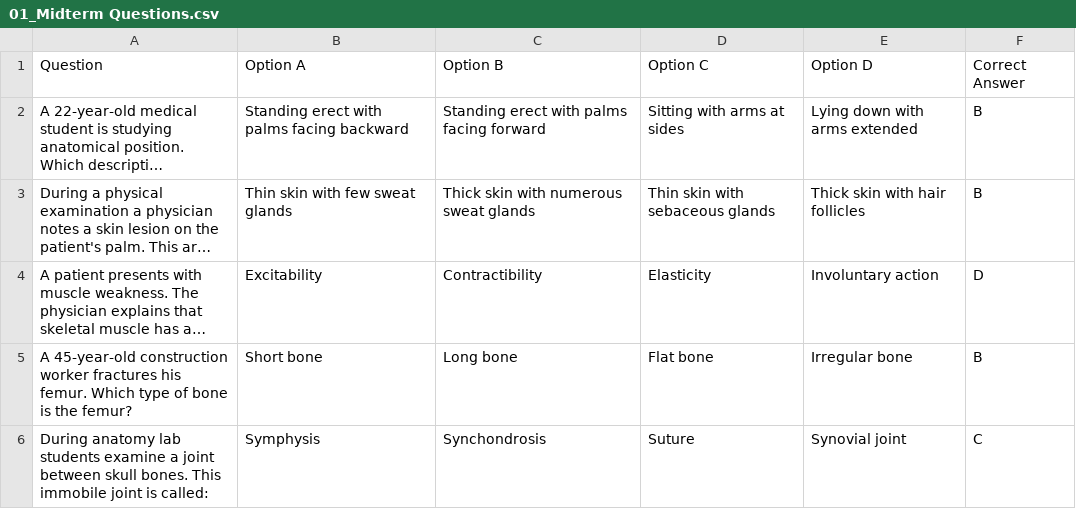
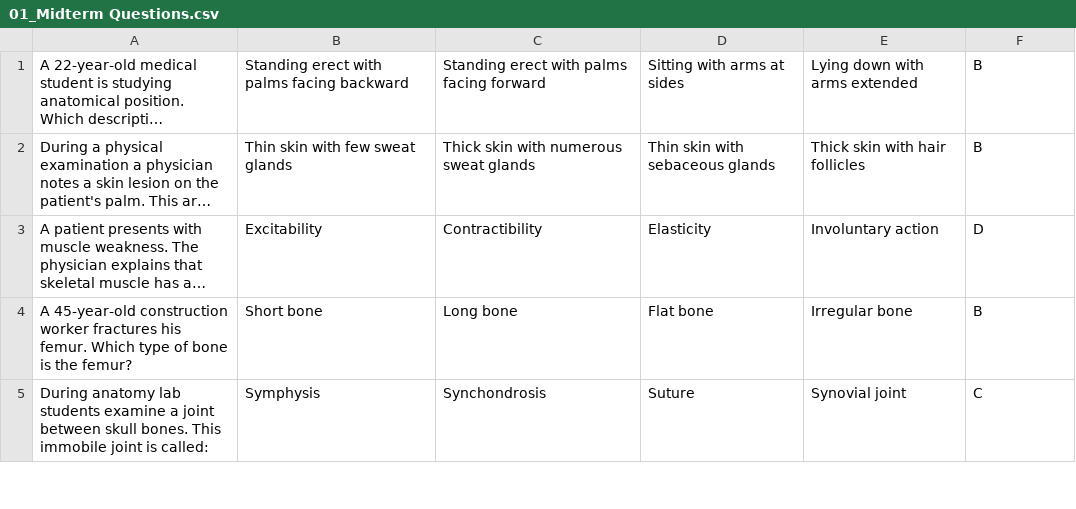
Before and after one commit to zyad237/telegram_bot_Medical, a CSV file: data/year_1/term_1/block_1/anatomy/Midterm/01_Midterm Questions.csv, drawn as a sheet; only a part is shown; long unchanged cells end in …; the diff names each change by its address in the sheet, - before the commit and + after, or states it on an @@ line.

Commit message:
Update 01_Midterm Questions.csv

```diff
--- a/data/year_1/term_1/block_1/anatomy/Midterm/01_Midterm Questions.csv
+++ b/data/year_1/term_1/block_1/anatomy/Midterm/01_Midterm Questions.csv
-row 1: Question | Option A | Option B | Option C | Option D | Correct Answer
```
